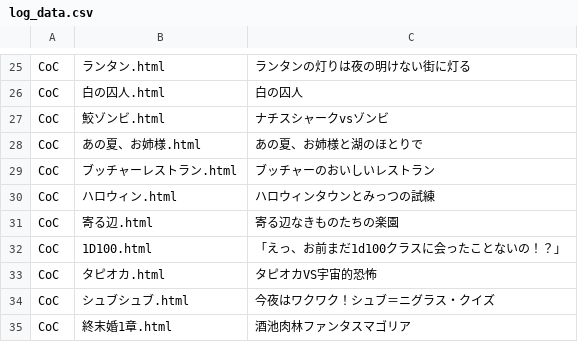
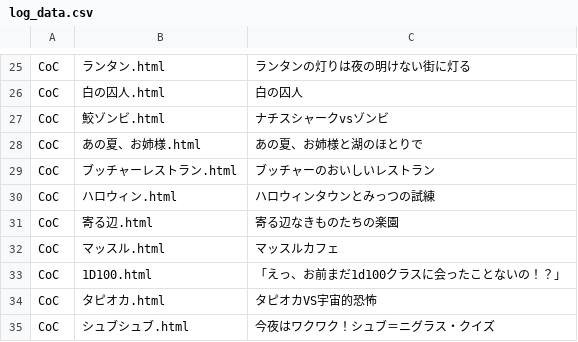
Before and after one commit to akaneyua/trpg_log, a CSV file: log_html/log_data.csv, drawn as a sheet; only a part is shown, gaps mark what is left out; the shorter side is filled out with more unchanged rows.

Commit message:
Add files via upload

```diff
--- a/log_html/log_data.csv
+++ b/log_html/log_data.csv
@@ -31,2 +31,3 @@ CoC,ハロウィン.html,ハロウィンタウンとみっつの試練
 CoC,寄る辺.html,寄る辺なきものたちの楽園
+CoC,マッスル.html,マッスルカフェ
 CoC,1D100.html,「えっ、お前まだ1d100クラスに会ったことないの！？」
```
